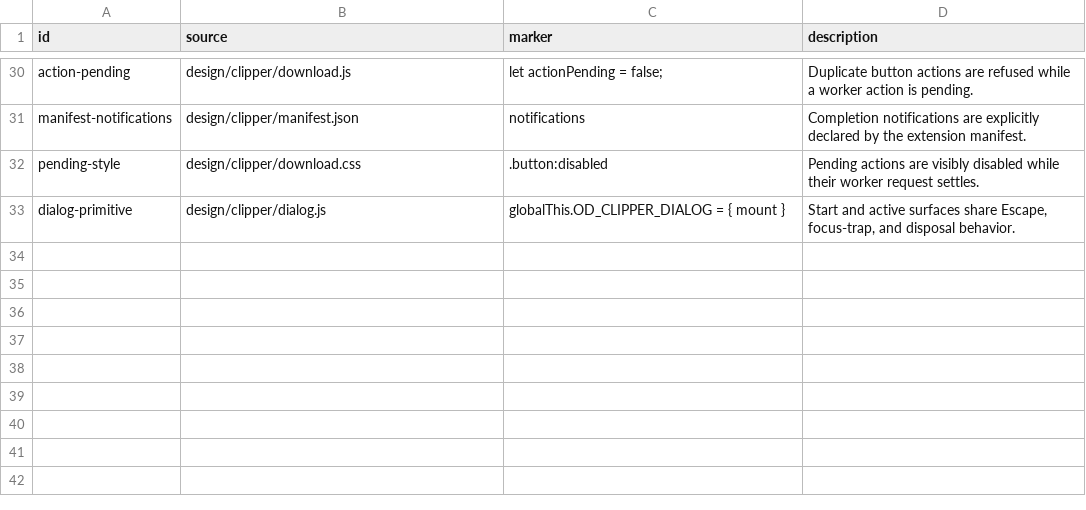
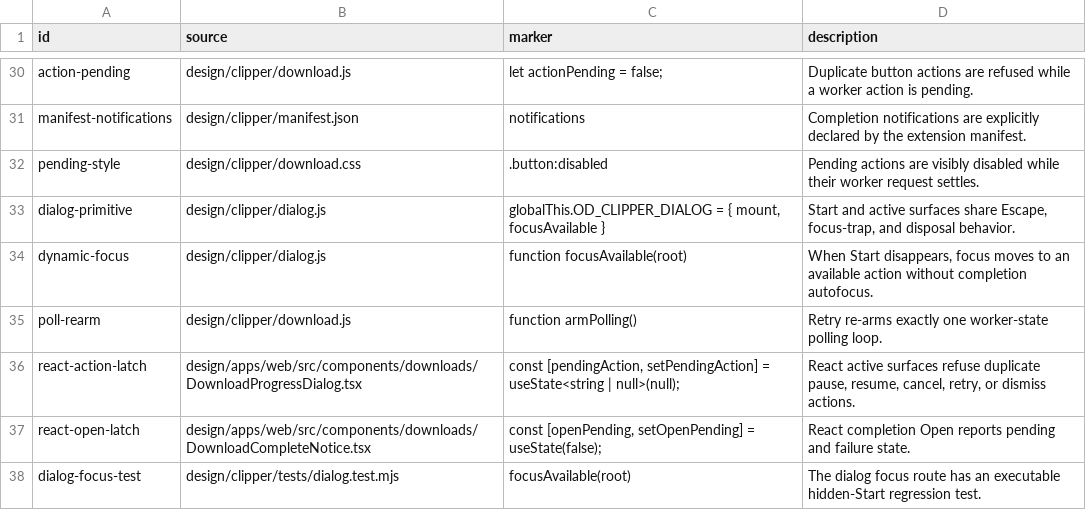
Before and after one commit to Ding-Ding-Projects/material-designer, a TSV file: scripts/browser-download-surface-inventory.tsv, drawn as a sheet; only a part is shown, gaps mark what is left out.

```diff
--- a/scripts/browser-download-surface-inventory.tsv
+++ b/scripts/browser-download-surface-inventory.tsv
@@ -32,2 +32,7 @@ manifest-notifications	design/clipper/manifest.json	"notifications"	Completion n
 pending-style	design/clipper/download.css	.button:disabled	Pending actions are visibly disabled while their worker request settles.
-dialog-primitive	design/clipper/dialog.js	globalThis.OD_CLIPPER_DIALOG = { mount }	Start and active surfaces share Escape, focus-trap, and disposal behavior.
+dialog-primitive	design/clipper/dialog.js	globalThis.OD_CLIPPER_DIALOG = { mount, focusAvailable }	Start and active surfaces share Escape, focus-trap, and disposal behavior.
+dynamic-focus	design/clipper/dialog.js	function focusAvailable(root)	When Start disappears, focus moves to an available action without completion autofocus.
+poll-rearm	design/clipper/download.js	function armPolling()	Retry re-arms exactly one worker-state polling loop.
+react-action-latch	design/apps/web/src/components/downloads/DownloadProgressDialog.tsx	const [pendingAction, setPendingAction] = useState<string | null>(null);	React active surfaces refuse duplicate pause, resume, cancel, retry, or dismiss actions.
+react-open-latch	design/apps/web/src/components/downloads/DownloadCompleteNotice.tsx	const [openPending, setOpenPending] = useState(false);	React completion Open reports pending and failure state.
+dialog-focus-test	design/clipper/tests/dialog.test.mjs	focusAvailable(root)	The dialog focus route has an executable hidden-Start regression test.
```
Also changed, not shown: scripts/destructive-action-inventory.tsv, 19 other files.
